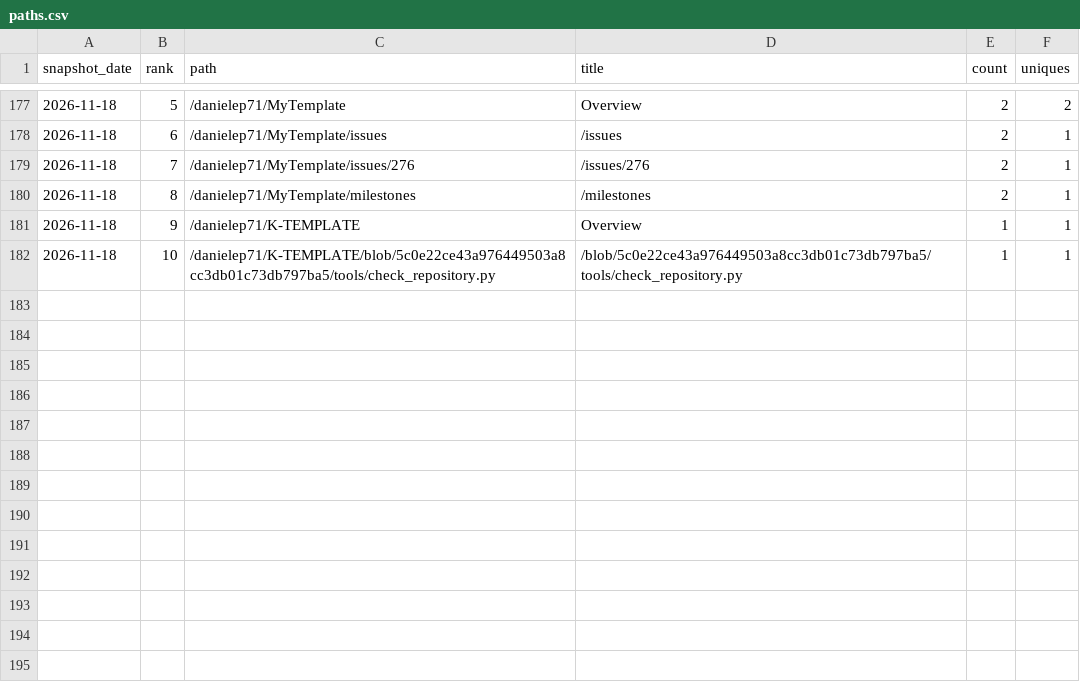
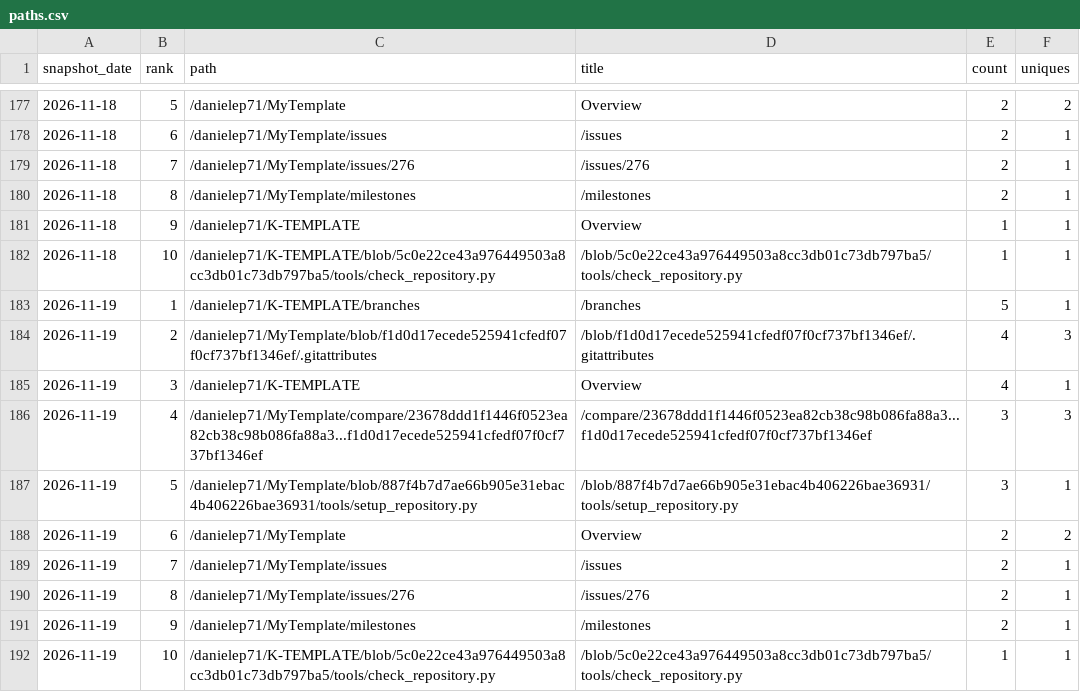
Before and after one commit to danielep71/K-TEMPLATE, a CSV file: data/paths.csv, drawn as a sheet; only a part is shown, gaps mark what is left out; the diff names each change by its address in the sheet, - before the commit and + after, or states it on an @@ line.

```diff
--- a/data/paths.csv
+++ b/data/paths.csv
+row 183: 2026-11-19 | 1 | /danielep71/K-TEMPLATE/branches | /branches | 5 | 1
+row 184: 2026-11-19 | 2 | /danielep71/MyTemplate/blob/f1d0d17ecede525941cfedf07f0cf737bf1346ef/.gitattributes | /blob/f1d0d17ecede525941cfedf07f0cf737bf1346ef/.gitattributes | 4 | 3
+row 185: 2026-11-19 | 3 | /danielep71/K-TEMPLATE | Overview | 4 | 1
+row 186: 2026-11-19 | 4 | /danielep71/MyTemplate/compare/23678ddd1f1446f0523ea82cb38c98b086fa88a3...f1d0d17ecede525941cfedf07f0cf737bf1346ef | /compare/23678ddd1f1446f0523ea82cb38c98b086fa88a3...f1d0d17ecede525941cfedf07f0cf737bf1346ef | 3 | 3
+row 187: 2026-11-19 | 5 | /danielep71/MyTemplate/blob/887f4b7d7ae66b905e31ebac4b406226bae36931/tools/setup_repository.py | /blob/887f4b7d7ae66b905e31ebac4b406226bae36931/tools/setup_repository.py | 3 | 1
+row 188: 2026-11-19 | 6 | /danielep71/MyTemplate | Overview | 2 | 2
+row 189: 2026-11-19 | 7 | /danielep71/MyTemplate/issues | /issues | 2 | 1
+row 190: 2026-11-19 | 8 | /danielep71/MyTemplate/issues/276 | /issues/276 | 2 | 1
+row 191: 2026-11-19 | 9 | /danielep71/MyTemplate/milestones | /milestones | 2 | 1
+row 192: 2026-11-19 | 10 | /danielep71/K-TEMPLATE/blob/5c0e22ce43a976449503a8cc3db01c73db797ba5/tools/check_repository.py | /blob/5c0e22ce43a976449503a8cc3db01c73db797ba5/tools/check_repository.py | 1 | 1
```
Also changed, not shown: data/daily.csv, data/referrers.csv, 3 other files.
